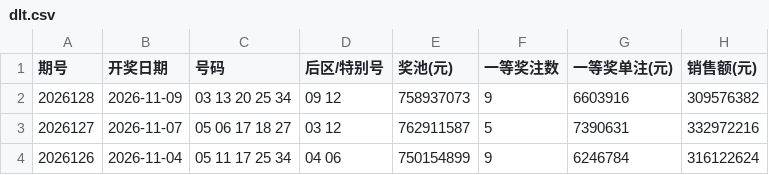
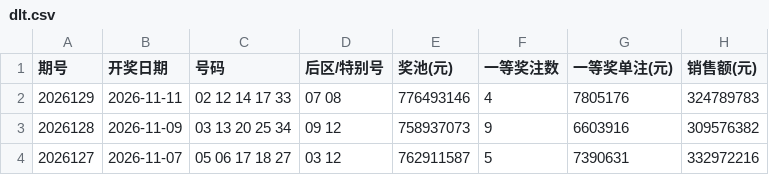
Before and after one commit to passionsu-su/fucai, a CSV file: docs/data/dlt.csv, drawn as a sheet; only a part is shown; the shorter side is filled out with more unchanged rows.

```diff
--- a/docs/data/dlt.csv
+++ b/docs/data/dlt.csv
@@ -1,2 +1,3 @@
 期号,开奖日期,号码,后区/特别号,奖池(元),一等奖注数,一等奖单注(元),销售额(元)
+2026129,2026-11-11,02 12 14 17 33,07 08,776493146,4,7805176,324789783
 2026128,2026-11-09,03 13 20 25 34,09 12,758937073,9,6603916,309576382
```
Also changed, not shown: docs/data/fc3d.csv, docs/data/pl3.csv, 8 other files.
